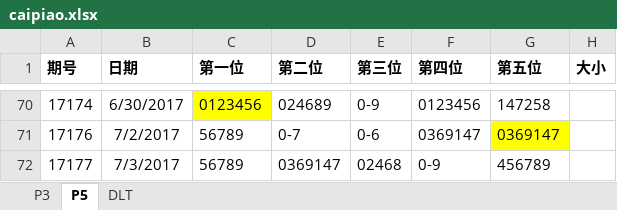
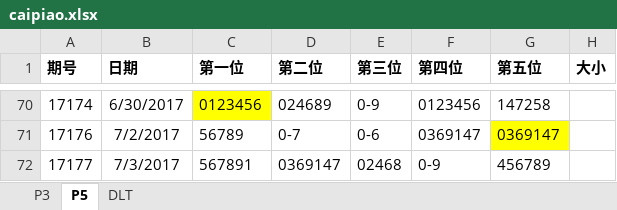
Before and after one commit to zhoubo8308/caipiao, an Excel workbook: caipiao.xlsx, sheet P5, drawn as a sheet; only a part is shown, gaps mark what is left out; values as stored, in another font and other column widths than the file's, no borders; the diff names each change by its address in the sheet, - before the commit and + after, or states it on an @@ line.

Commit message:
11044

```diff
--- a/caipiao.xlsx (sheet P5)
+++ b/caipiao.xlsx (sheet P5)
-C72 (第一位): 56789
+C72 (第一位): 567891
```
